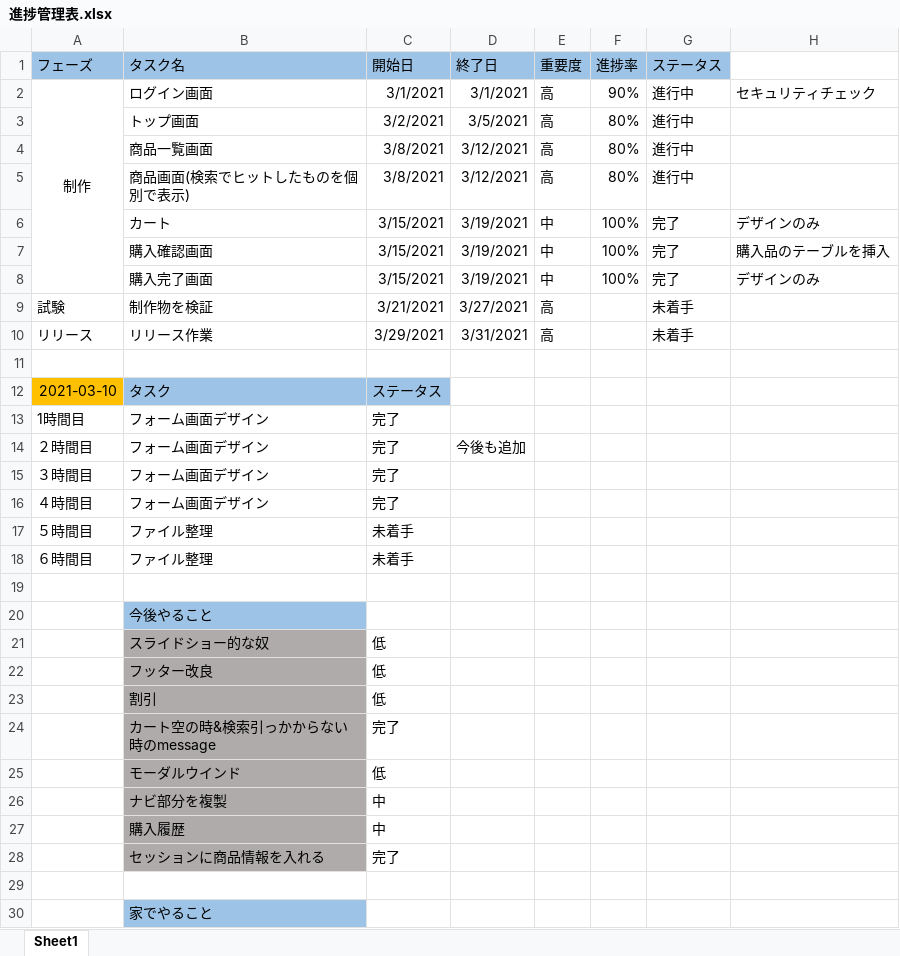
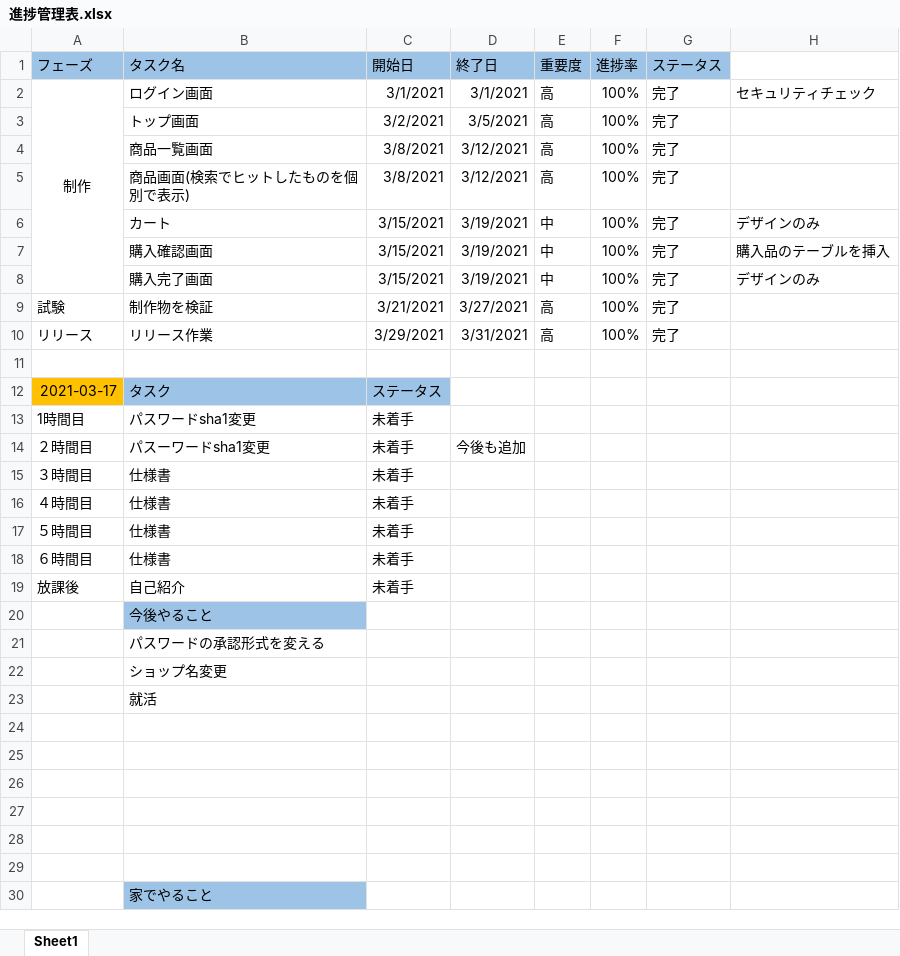
Before and after one commit to kyochang227/shopping, an Excel workbook: 進捗管理表.xlsx, sheet Sheet1, drawn as a sheet; only a part is shown; values as stored, in another font and other column widths than the file's, no borders; conditional formats not drawn; removed rows and columns are numbered as before the commit, all else as after; the diff covers the shown part only; the diff names each change by its address in the sheet, - before the commit and + after, or states it on an @@ line.

```diff
--- a/進捗管理表.xlsx (sheet Sheet1)
+++ b/進捗管理表.xlsx (sheet Sheet1)
-F2 (進捗率): 90%
+F2 (進捗率): 100%
-G2:G5 (ステータス): 進行中
+G2:G5 (ステータス): 完了
-F3:F5 (進捗率): 80%
+F3:F5 (進捗率): 100%
-F9:F10 (進捗率): (empty)
+F9:F10 (進捗率): 100%
-G9:G10 (ステータス): 未着手
+G9:G10 (ステータス): 完了
-A12 (フェーズ): 2021-03-10
+A12 (フェーズ): 2021-03-17
-B13 (タスク名): フォーム画面デザイン
+B13 (タスク名): パスワードsha1変更
-C13:C16 (開始日): 完了
+C13:C16 (開始日): 未着手
-B14 (タスク名): フォーム画面デザイン
+B14 (タスク名): パスーワードsha1変更
-B15:B16 (タスク名): フォーム画面デザイン
+B15:B16 (タスク名): 仕様書
-B17:B18 (タスク名): ファイル整理
+B17:B18 (タスク名): 仕様書
+row 19: 放課後 | 自己紹介 | 未着手
+row 20:  | 今後やること
+row 21:  | パスワードの承認形式を変える
+row 22:  | ショップ名変更
+row 23:  | 就活
-B25 (タスク名): 今後やること
+B25 (タスク名): (empty)
-B25 fill: #9DC3E6
+B25 fill: none
-row 26:  | スライドショー的な奴 | 低
+row 26: (empty)
-B26:B28 fill: #AFABAB
+B26:B28 fill: none
-row 27:  | フッター改良 | 低
+row 27: (empty)
-row 28:  | 割引 | 低
+row 28: (empty)
-row 24:  | カート空の時&検索引っかからない時のmessage | 完了
-row 25:  | モーダルウインド | 低
-row 26:  | ナビ部分を複製 | 中
-row 27:  | 購入履歴 | 中
-row 28:  | セッションに商品情報を入れる | 完了
```
Also changed, not shown: 5 removed rows elsewhere in this sheet, 12 other files.
